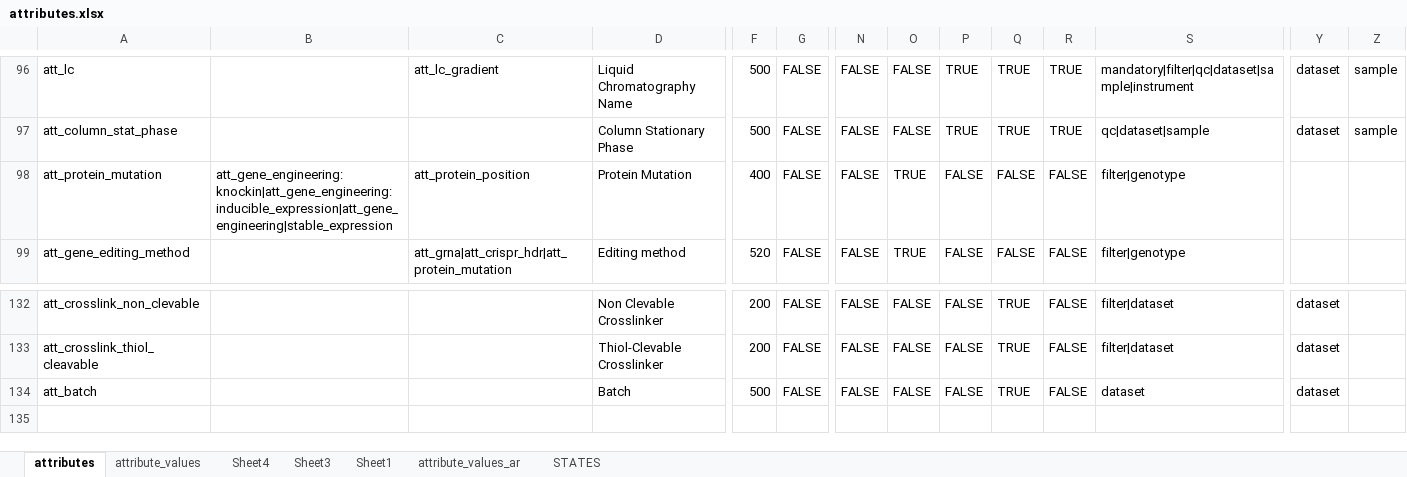
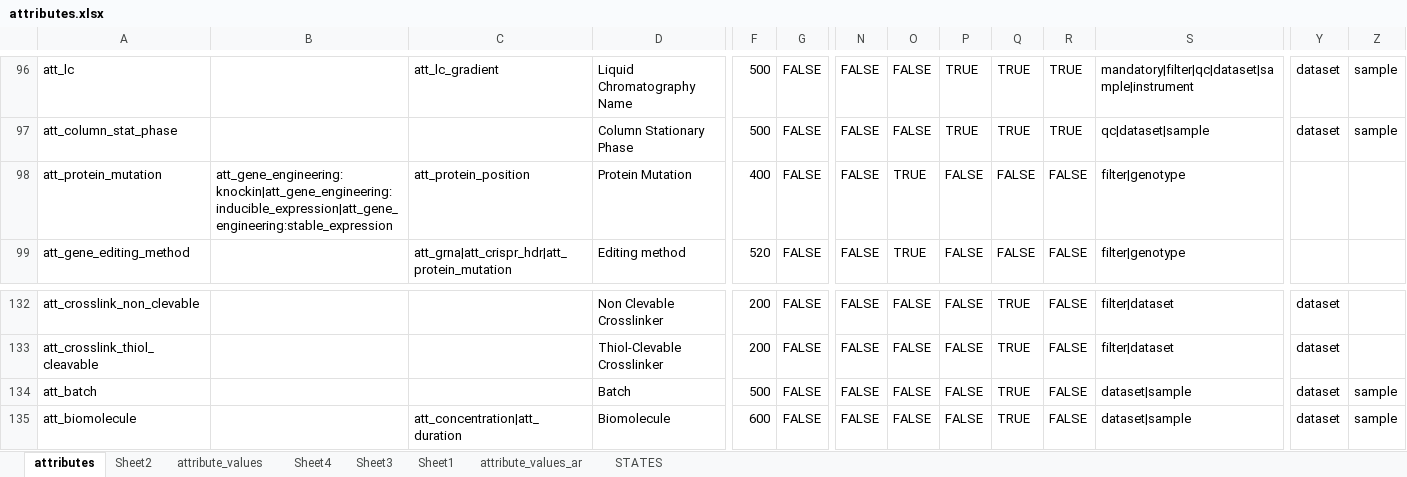
Before and after one commit to hnolCol/mitocube-backend, an Excel workbook: resources/attributes/attributes.xlsx, sheet attributes, drawn as a sheet; only a part is shown, gaps mark what is left out; values as stored, in another font and other column widths than the file's, no borders; conditional formats not drawn; rows hold the shown columns only; the diff names each change by its address in the sheet, - before the commit and + after, or states it on an @@ line.

```diff
--- a/resources/attributes/attributes.xlsx (sheet attributes)
+++ b/resources/attributes/attributes.xlsx (sheet attributes)
+sheet tab: Sheet2
-B98: att_gene_engineering:knockin|att_gene_engineering:inducible_expression|att_gene_engineering|stable_expression
+B98: att_gene_engineering:knockin|att_gene_engineering:inducible_expression|att_gene_engineering:stable_expression
-S134: dataset
+S134: dataset|sample
-Z134: (empty)
+Z134: sample
+row 135: att_biomolecule |  | att_concentration|att_duration | Biomolecule | 600 | FALSE | FALSE | FALSE | FALSE | TRUE | FALSE | dataset|sample | dataset | sample
```
Also changed, not shown: sheet attribute_values, 23 other files.
